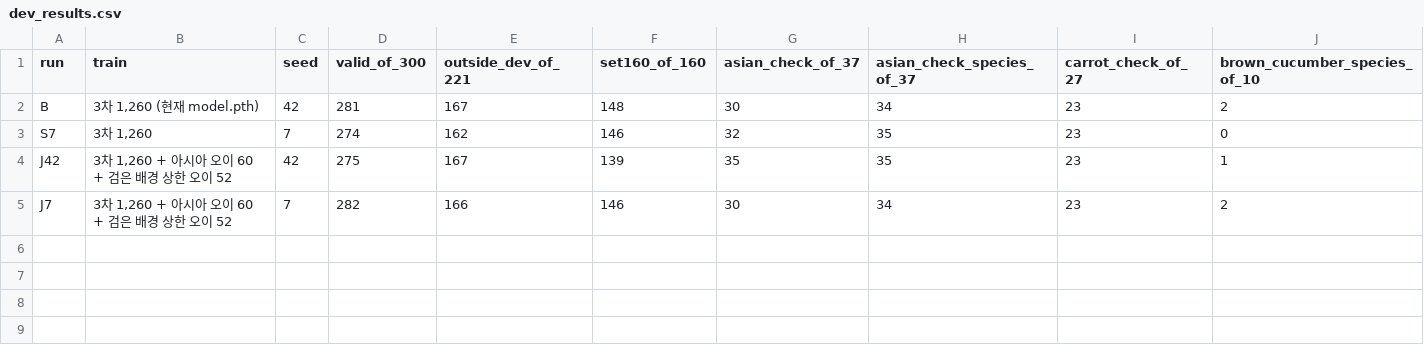
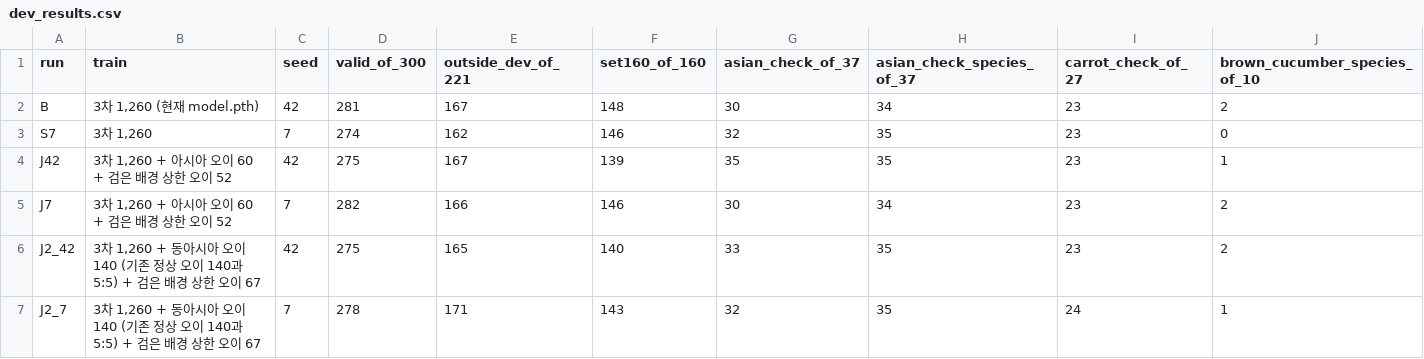
Before and after one commit to kds020902/depp-env22, a CSV file: experiments/asian_cucumber/dev_results.csv, drawn as a sheet; the diff names each change by its address in the sheet, - before the commit and + after, or states it on an @@ line.

```diff
--- a/experiments/asian_cucumber/dev_results.csv
+++ b/experiments/asian_cucumber/dev_results.csv
+row 6: J2_42 | 3차 1,260 + 동아시아 오이 140 (기존 정상 오이 140과 5:5) + 검은 배경 상한 오이 67 | 42 | 275 | 165 | 140 | 33 | 35 | 23 | 2
+row 7: J2_7 | 3차 1,260 + 동아시아 오이 140 (기존 정상 오이 140과 5:5) + 검은 배경 상한 오이 67 | 7 | 278 | 171 | 143 | 32 | 35 | 24 | 1
```
Also changed, not shown: 6 other files.
